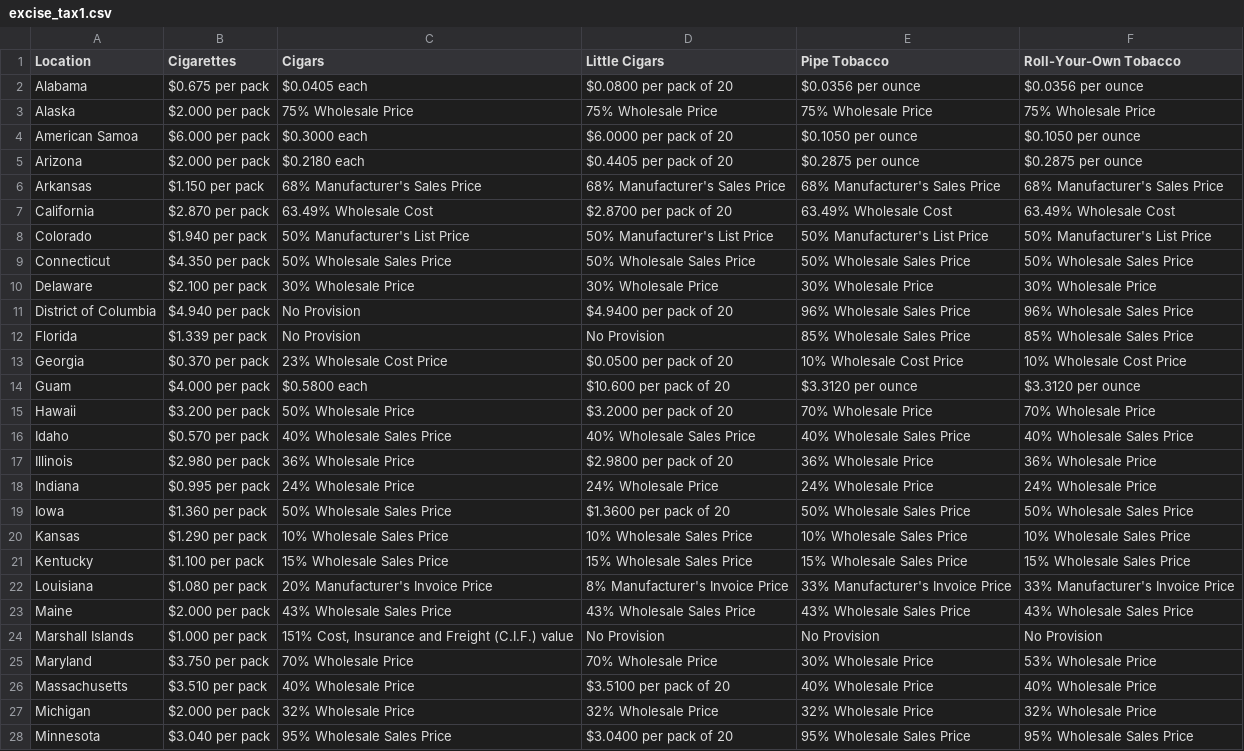
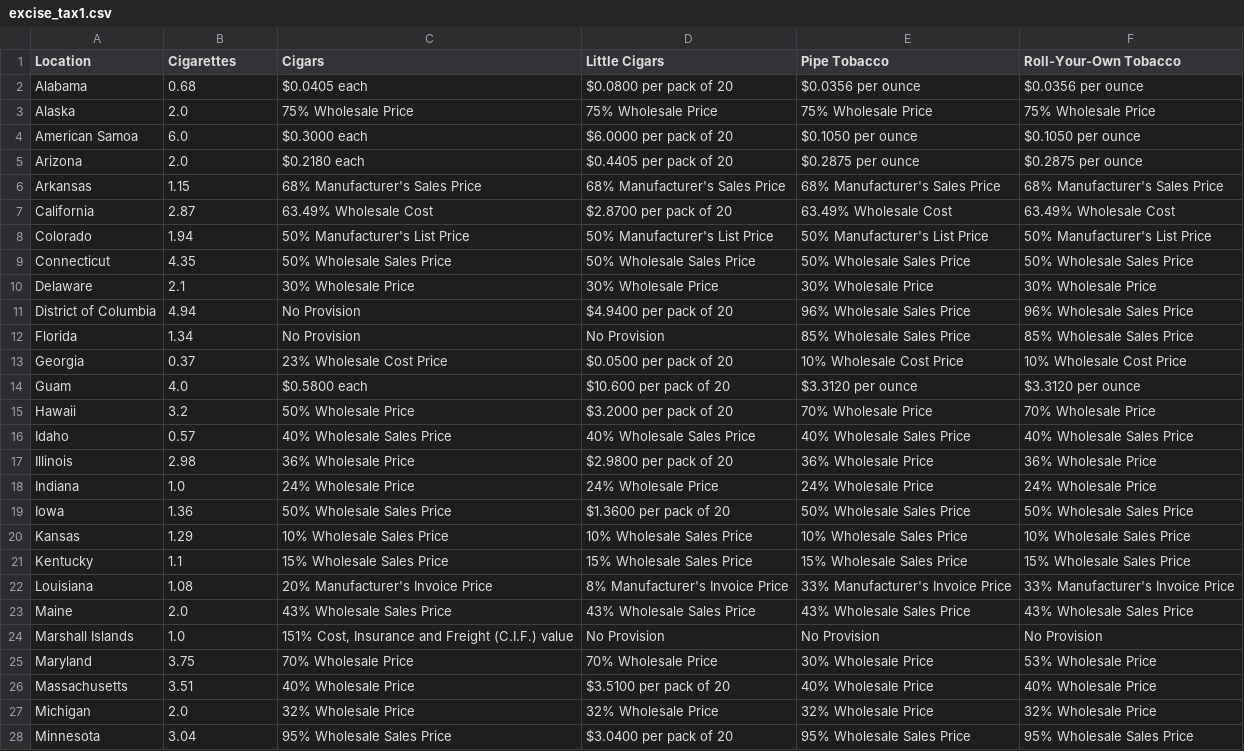
Before and after one commit to dchan22/dda7_capstone, a CSV file: notebooks/excise_tax1.csv, drawn as a sheet; only a part is shown; the diff covers the shown part only; the diff names each change by its address in the sheet, - before the commit and + after, or states it on an @@ line.

```diff
--- a/notebooks/excise_tax1.csv
+++ b/notebooks/excise_tax1.csv
-B2 (Cigarettes): $0.675 per pack
+B2 (Cigarettes): 0.68
-B3 (Cigarettes): $2.000 per pack
+B3 (Cigarettes): 2.0
-B4 (Cigarettes): $6.000 per pack
+B4 (Cigarettes): 6.0
-B5 (Cigarettes): $2.000 per pack
+B5 (Cigarettes): 2.0
-B6 (Cigarettes): $1.150 per pack
+B6 (Cigarettes): 1.15
-B7 (Cigarettes): $2.870 per pack
+B7 (Cigarettes): 2.87
-B8 (Cigarettes): $1.940 per pack
+B8 (Cigarettes): 1.94
-B9 (Cigarettes): $4.350 per pack
+B9 (Cigarettes): 4.35
-B10 (Cigarettes): $2.100 per pack
+B10 (Cigarettes): 2.1
-B11 (Cigarettes): $4.940 per pack
+B11 (Cigarettes): 4.94
-B12 (Cigarettes): $1.339 per pack
+B12 (Cigarettes): 1.34
-B13 (Cigarettes): $0.370 per pack
+B13 (Cigarettes): 0.37
-B14 (Cigarettes): $4.000 per pack
+B14 (Cigarettes): 4.0
-B15 (Cigarettes): $3.200 per pack
+B15 (Cigarettes): 3.2
-B16 (Cigarettes): $0.570 per pack
+B16 (Cigarettes): 0.57
-B17 (Cigarettes): $2.980 per pack
+B17 (Cigarettes): 2.98
-B18 (Cigarettes): $0.995 per pack
+B18 (Cigarettes): 1.0
-B19 (Cigarettes): $1.360 per pack
+B19 (Cigarettes): 1.36
-B20 (Cigarettes): $1.290 per pack
+B20 (Cigarettes): 1.29
-B21 (Cigarettes): $1.100 per pack
+B21 (Cigarettes): 1.1
-B22 (Cigarettes): $1.080 per pack
+B22 (Cigarettes): 1.08
-B23 (Cigarettes): $2.000 per pack
+B23 (Cigarettes): 2.0
-B24 (Cigarettes): $1.000 per pack
+B24 (Cigarettes): 1.0
-B25 (Cigarettes): $3.750 per pack
+B25 (Cigarettes): 3.75
-B26 (Cigarettes): $3.510 per pack
+B26 (Cigarettes): 3.51
-B27 (Cigarettes): $2.000 per pack
+B27 (Cigarettes): 2.0
-B28 (Cigarettes): $3.040 per pack
+B28 (Cigarettes): 3.04
```
Also changed, not shown: 31 edited cells elsewhere in this file, notebooks/tax1.csv, 5 other files.
